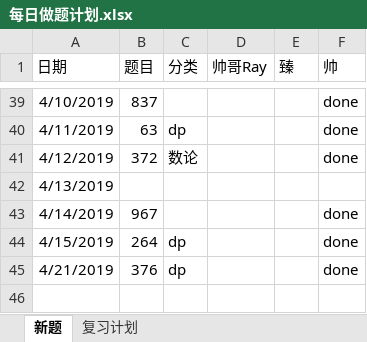
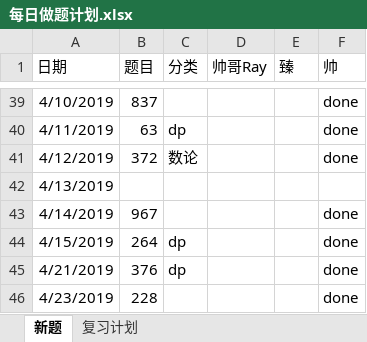
Before and after one commit to RamonRay/LeetCode-Together, an Excel workbook: Schedule/每日做题计划.xlsx, sheet 新题, drawn as a sheet; only a part is shown, gaps mark what is left out; values as stored, in another font and other column widths than the file's, no borders; the diff names each change by its address in the sheet, - before the commit and + after, or states it on an @@ line.

```diff
--- a/Schedule/每日做题计划.xlsx (sheet 新题)
+++ b/Schedule/每日做题计划.xlsx (sheet 新题)
+row 46: 4/23/2019 | 228 |  |  |  | done
```
Also changed, not shown: 1 other file.
